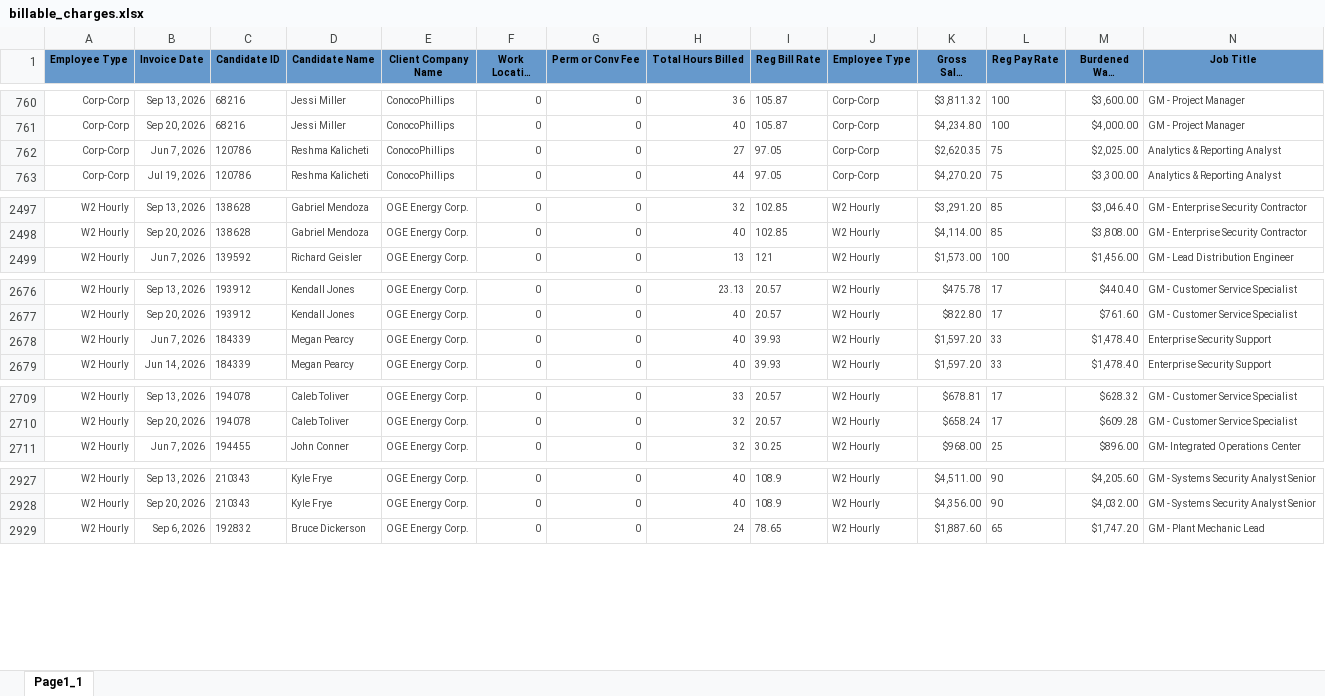
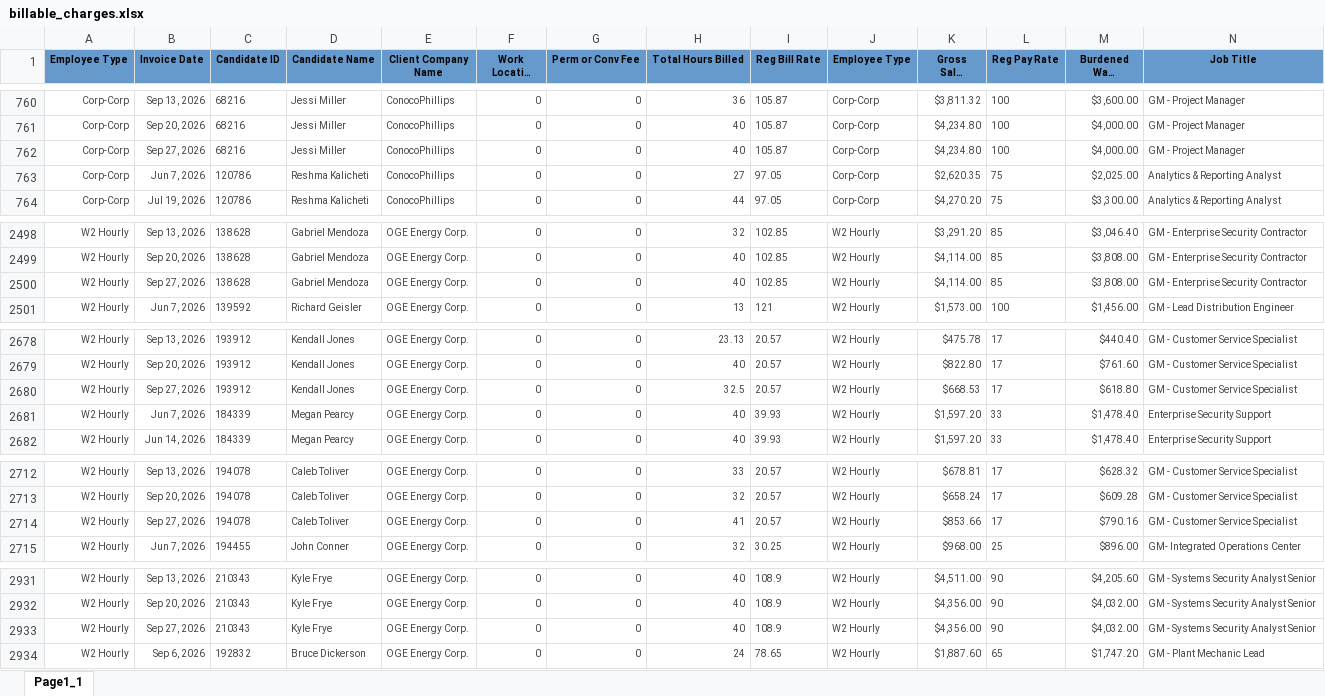
Before and after one commit to Pwilson37OTS/oaktree-invoice-reconciler, an Excel workbook: data/billable_charges.xlsx, sheet Page1_1, drawn as a sheet; only a part is shown, gaps mark what is left out; long unchanged cells end in …; values as stored, in another font and other column widths than the file's, no borders; rows hold the shown columns only; the diff covers the shown part only; the diff names each change by its address in the sheet, - before the commit and + after, or states it on an @@ line.

Commit message:
Refresh data 2026-10-01 17:30

```diff
--- a/data/billable_charges.xlsx (sheet Page1_1)
+++ b/data/billable_charges.xlsx (sheet Page1_1)
+row 762: Corp-Corp | Sep 27, 2026 | 68216 | Jessi Miller | ConocoPhillips | 0 | 0 | 40 | 105.87 | Corp-Corp | $4,234.80 | 100 | $4,000.00 | GM - Project Manager
+row 2500: W2 Hourly | Sep 27, 2026 | 138628 | Gabriel Mendoza | OGE Energy Corp. | 0 | 0 | 40 | 102.85 | W2 Hourly | $4,114.00 | 85 | $3,808.00 | GM - Enterprise Security Contractor
+row 2680: W2 Hourly | Sep 27, 2026 | 193912 | Kendall Jones | OGE Energy Corp. | 0 | 0 | 32.5 | 20.57 | W2 Hourly | $668.53 | 17 | $618.80 | GM - Customer Service Specialist
+row 2714: W2 Hourly | Sep 27, 2026 | 194078 | Caleb Toliver | OGE Energy Corp. | 0 | 0 | 41 | 20.57 | W2 Hourly | $853.66 | 17 | $790.16 | GM - Customer Service Specialist
+row 2933: W2 Hourly | Sep 27, 2026 | 210343 | Kyle Frye | OGE Energy Corp. | 0 | 0 | 40 | 108.9 | W2 Hourly | $4,356.00 | 90 | $4,032.00 | GM - Systems Security Analyst Senior
```
Also changed, not shown: 7 added rows elsewhere in this sheet, data/billable_charges_CTS.xlsx.
